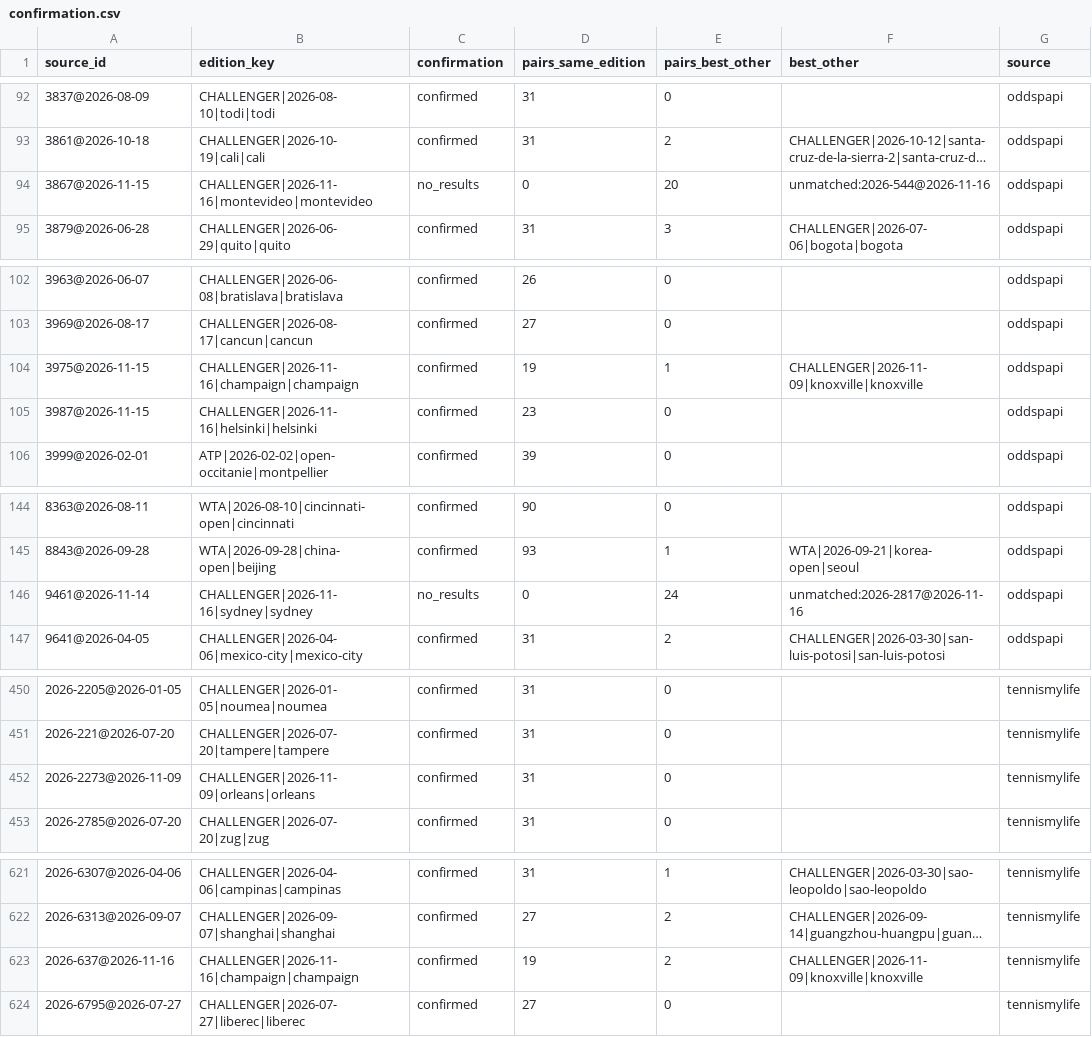
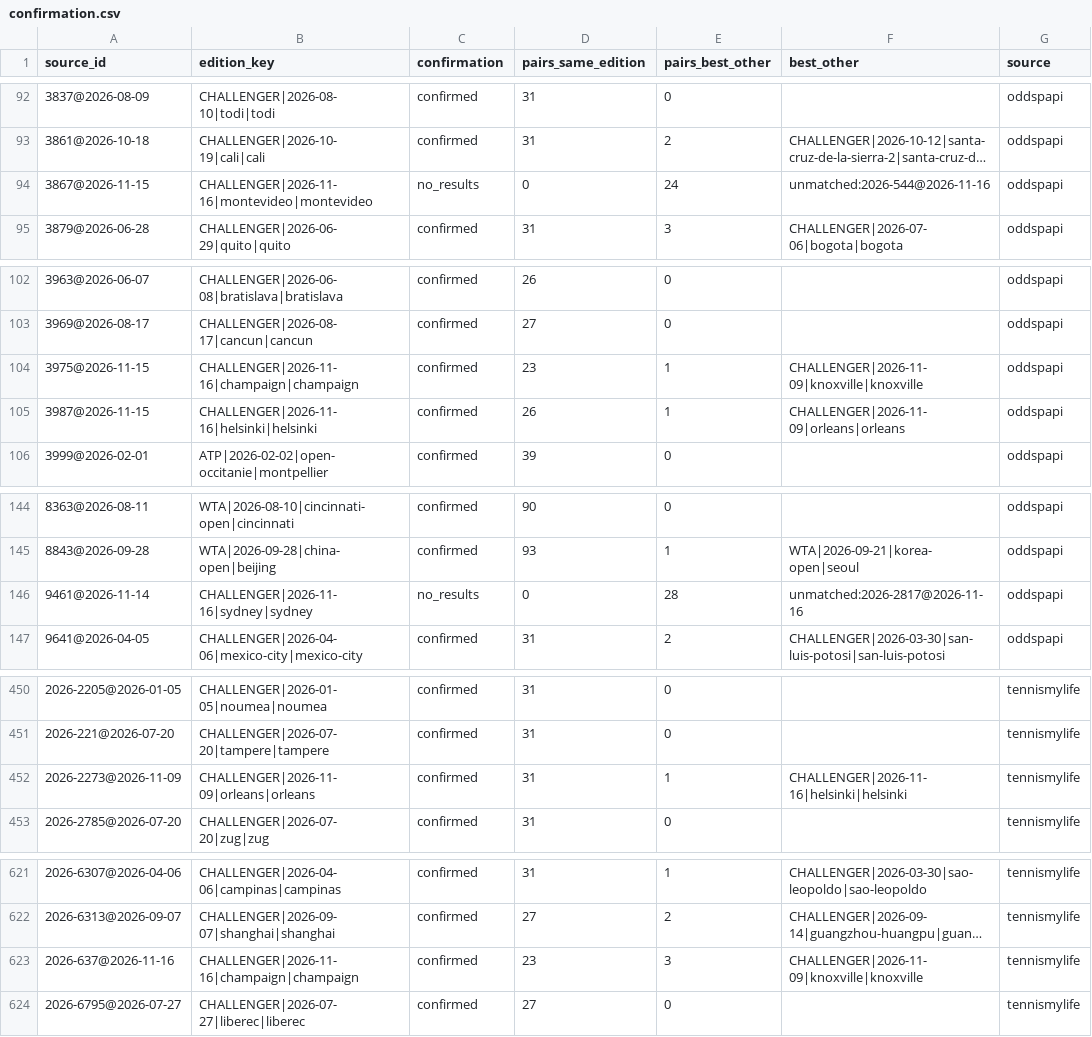
Before and after one commit to emarti13/Tennis_Quant_Lab_V5, a CSV file: context_registry/master_schedule/reconciliation/2026/confirmation.csv, drawn as a sheet; only a part is shown, gaps mark what is left out; long unchanged cells end in …; the diff covers the shown part only; the diff names each change by its address in the sheet, - before the commit and + after, or states it on an @@ line.

```diff
--- a/context_registry/master_schedule/reconciliation/2026/confirmation.csv
+++ b/context_registry/master_schedule/reconciliation/2026/confirmation.csv
-E94 (pairs_best_other): 20
+E94 (pairs_best_other): 24
-D104 (pairs_same_edition): 19
+D104 (pairs_same_edition): 23
-D105 (pairs_same_edition): 23
+D105 (pairs_same_edition): 26
-E105 (pairs_best_other): 0
+E105 (pairs_best_other): 1
-F105 (best_other): (empty)
+F105 (best_other): CHALLENGER|2026-11-09|orleans|orleans
-E146 (pairs_best_other): 24
+E146 (pairs_best_other): 28
-E452 (pairs_best_other): 0
+E452 (pairs_best_other): 1
-F452 (best_other): (empty)
+F452 (best_other): CHALLENGER|2026-11-16|helsinki|helsinki
-D623 (pairs_same_edition): 19
+D623 (pairs_same_edition): 23
-E623 (pairs_best_other): 2
+E623 (pairs_best_other): 3
```
Also changed, not shown: 9 edited cells elsewhere in this file, context_registry/master_schedule/crosswalk_oddspapi.csv, context_registry/master_schedule/crosswalk_tennismylife.csv, 17 other files.
